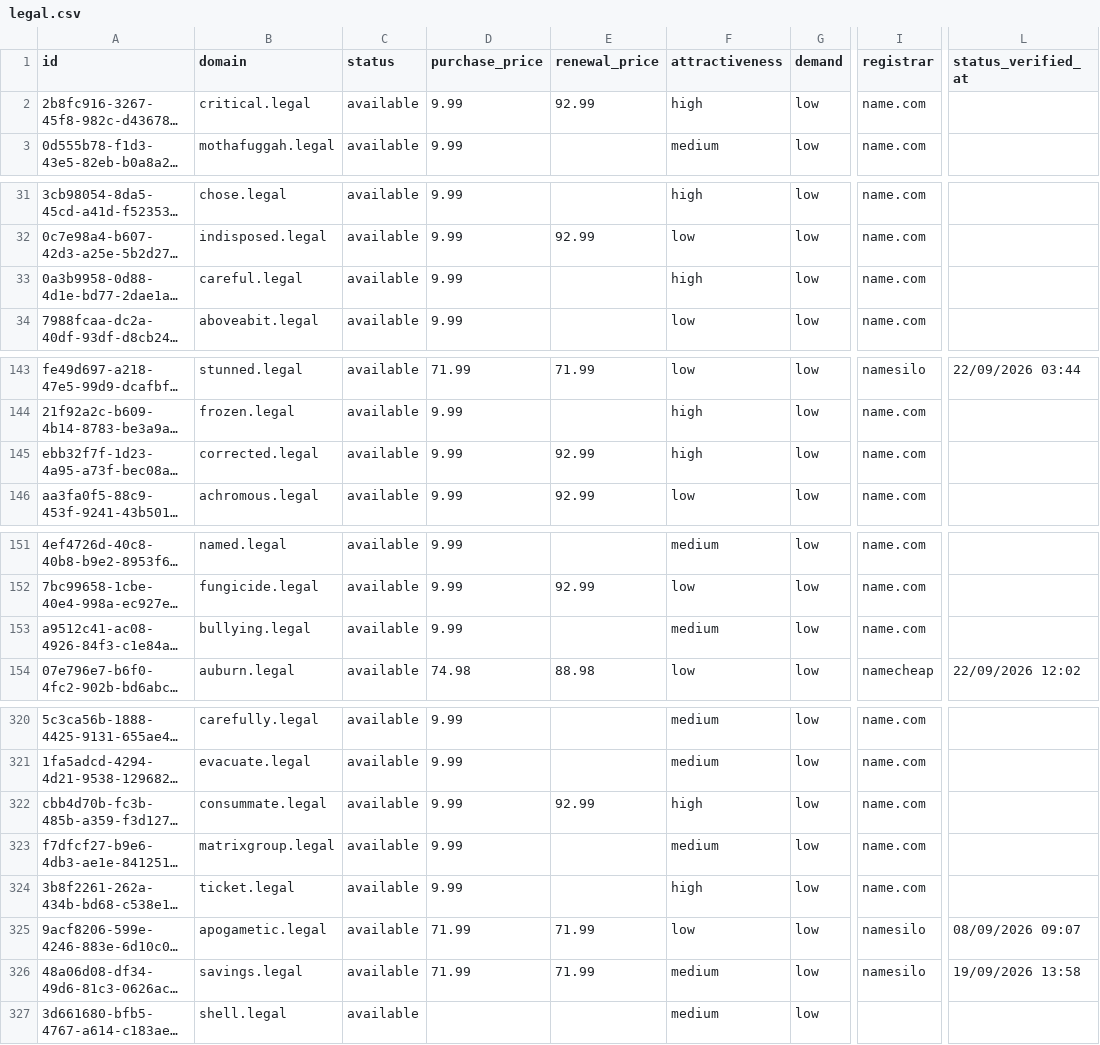
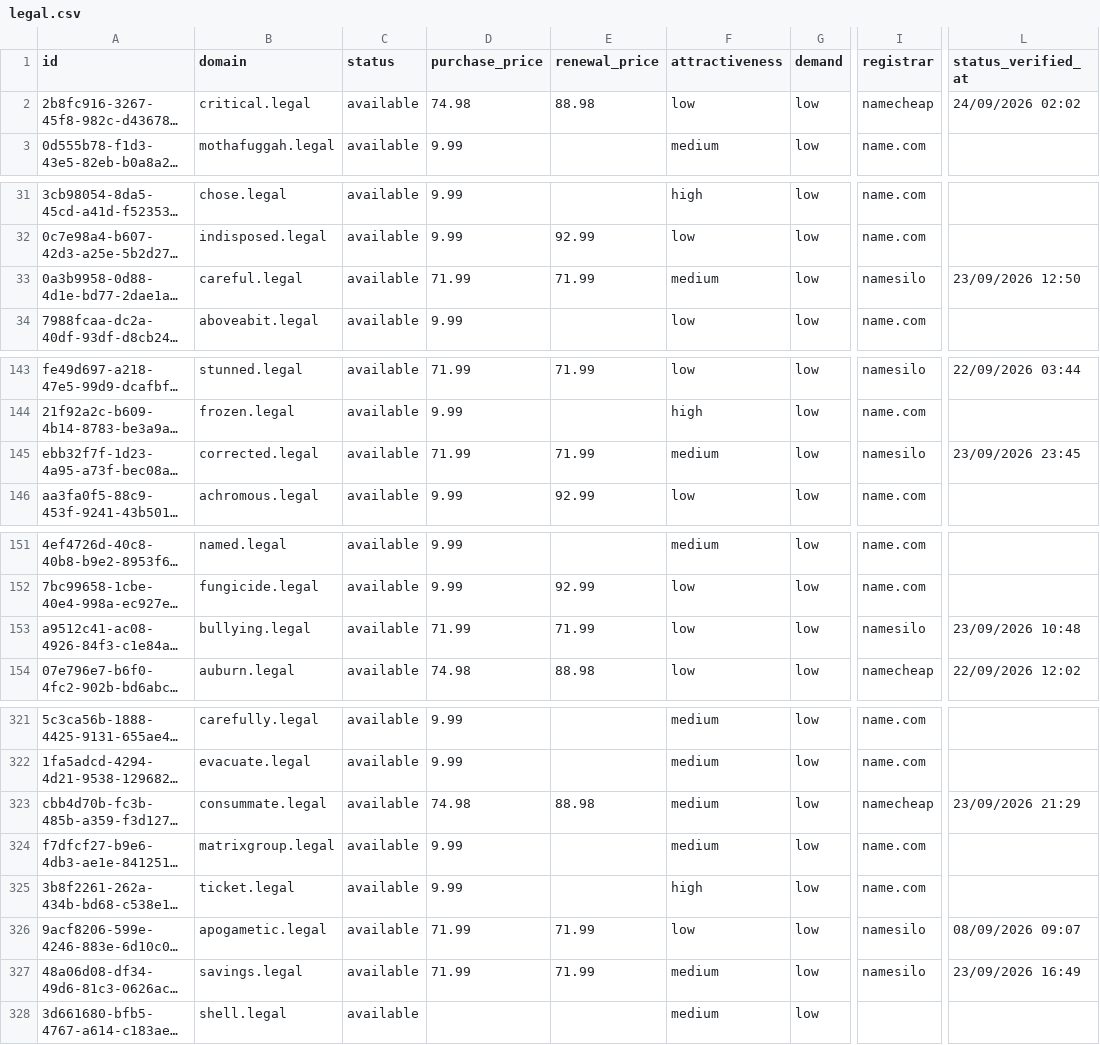
Before and after one commit to UniqueDomains/legal-oneword-domains, a CSV file: legal.csv, drawn as a sheet; only a part is shown, gaps mark what is left out; long unchanged cells end in …; addresses are those after the commit; the diff covers the shown part only; the diff names each change by its address in the sheet, - before the commit and + after, or states it on an @@ line.

```diff
--- a/legal.csv
+++ b/legal.csv
-D2 (purchase_price): 9.99
+D2 (purchase_price): 74.98
-E2 (renewal_price): 92.99
+E2 (renewal_price): 88.98
-F2 (attractiveness): high
+F2 (attractiveness): low
-I2 (registrar): name.com
+I2 (registrar): namecheap
-L2 (status_verified_at): (empty)
+L2 (status_verified_at): 24/09/2026 02:02
-D33 (purchase_price): 9.99
+D33 (purchase_price): 71.99
-E33 (renewal_price): (empty)
+E33 (renewal_price): 71.99
-F33 (attractiveness): high
+F33 (attractiveness): medium
-I33 (registrar): name.com
+I33 (registrar): namesilo
-L33 (status_verified_at): (empty)
+L33 (status_verified_at): 23/09/2026 12:50
-D145 (purchase_price): 9.99
+D145 (purchase_price): 71.99
-E145 (renewal_price): 92.99
+E145 (renewal_price): 71.99
-F145 (attractiveness): high
+F145 (attractiveness): medium
-I145 (registrar): name.com
+I145 (registrar): namesilo
-L145 (status_verified_at): (empty)
+L145 (status_verified_at): 23/09/2026 23:45
-D153 (purchase_price): 9.99
+D153 (purchase_price): 71.99
-E153 (renewal_price): (empty)
+E153 (renewal_price): 71.99
-F153 (attractiveness): medium
+F153 (attractiveness): low
-I153 (registrar): name.com
+I153 (registrar): namesilo
-L153 (status_verified_at): (empty)
+L153 (status_verified_at): 23/09/2026 10:48
-D323 (purchase_price): 9.99
+D323 (purchase_price): 74.98
-E323 (renewal_price): 92.99
+E323 (renewal_price): 88.98
-F323 (attractiveness): high
+F323 (attractiveness): medium
-I323 (registrar): name.com
+I323 (registrar): namecheap
-L323 (status_verified_at): (empty)
+L323 (status_verified_at): 23/09/2026 21:29
-L327 (status_verified_at): 19/09/2026 13:58
+L327 (status_verified_at): 23/09/2026 16:49
```
Also changed, not shown: 1 added row, 1 removed row and 83 edited cells elsewhere in this file, 4 other files.
